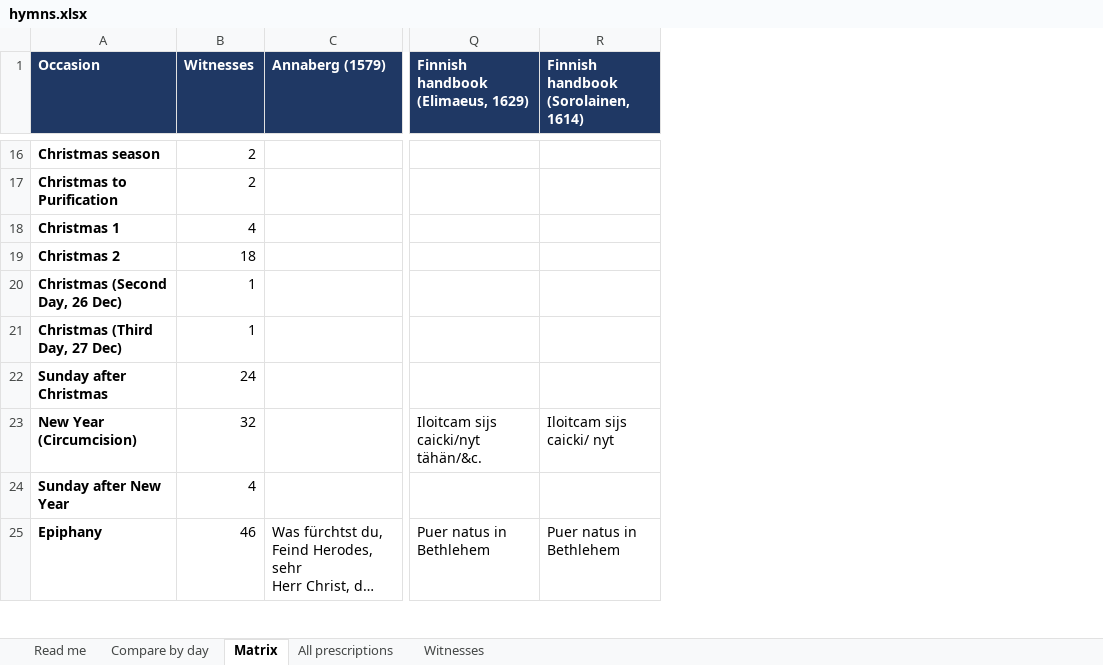
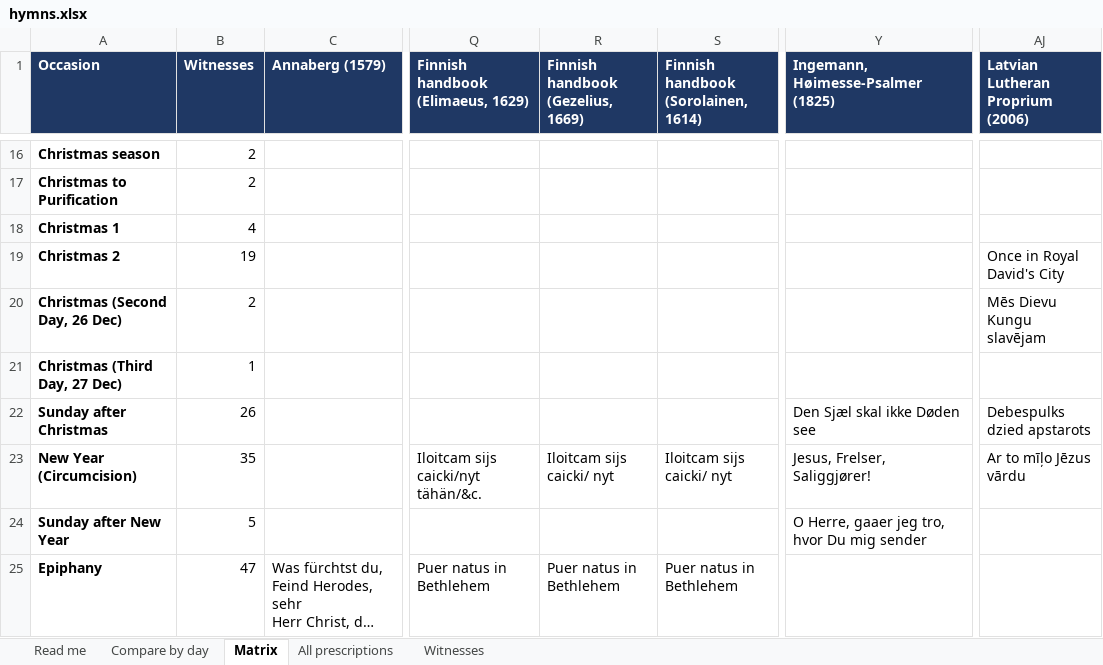
Before and after one commit to sethkasten/sehling-corpus, an Excel workbook: hymns.xlsx, sheet Matrix, drawn as a sheet; only a part is shown, gaps mark what is left out; long unchanged cells end in …; values as stored, in another font and other column widths than the file's, no borders; the diff covers the shown part only; the diff names each change by its address in the sheet, - before the commit and + after, or states it on an @@ line.

```diff
--- a/hymns.xlsx (sheet Matrix)
+++ b/hymns.xlsx (sheet Matrix)
+column R, row 1: Finnish handbook (Gezelius, 1669); rows 23-25: Iloitcam sijs caicki/ nyt |  | Puer natus in Bethlehem
+column Y, row 1: Ingemann, Høimesse-Psalmer (1825); rows 22-24: Den Sjæl skal ikke Døden see | Jesus, Frelser, Saliggjører! | O Herre, gaaer jeg tro, hvor Du mig sender
+column AJ (Latvian Lutheran Proprium (2006)), rows 19-23: Once in Royal David's City | Mēs Dievu Kungu slavējam |  | Debespulks dzied apstarots | Ar to mīļo Jēzus vārdu
-B19 (Witnesses): 18
+B19 (Witnesses): 19
-B20 (Witnesses): 1
+B20 (Witnesses): 2
-B22 (Witnesses): 24
+B22 (Witnesses): 26
-B23 (Witnesses): 32
+B23 (Witnesses): 35
-B24 (Witnesses): 4
+B24 (Witnesses): 5
-B25 (Witnesses): 46
+B25 (Witnesses): 47
```
Also changed, not shown: 2 added rows and 85 edited cells elsewhere in this sheet, sheet All prescriptions, sheet Compare by day, sheet Witnesses, sheet Read me, 12 other files.
